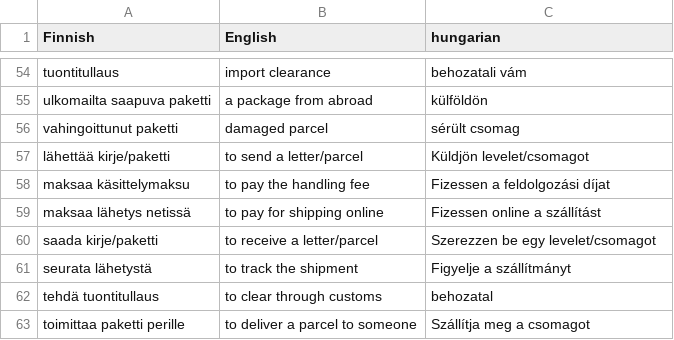
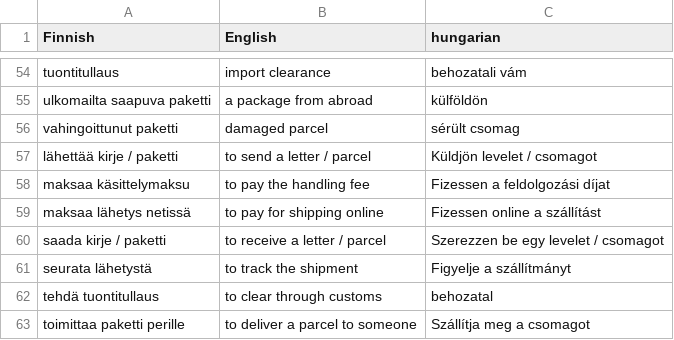
Before and after one commit to halmosb/SuomiApp, a CSV file: word_lists/uusi_kielemme/intermediate/life-post.csv, drawn as a sheet; only a part is shown, gaps mark what is left out.

```diff
--- a/word_lists/uusi_kielemme/intermediate/life-post.csv
+++ b/word_lists/uusi_kielemme/intermediate/life-post.csv
@@ -56,6 +56,6 @@ ulkomailta saapuva paketti;a package from abroad;külföldön
 vahingoittunut paketti;damaged parcel;sérült csomag
-lähettää kirje/paketti;to send a letter/parcel;Küldjön levelet/csomagot
+lähettää kirje / paketti;to send a letter / parcel;Küldjön levelet / csomagot
 maksaa käsittelymaksu;to pay the handling fee;Fizessen a feldolgozási díjat
 maksaa lähetys netissä;to pay for shipping online;Fizessen online a szállítást
-saada kirje/paketti;to receive a letter/parcel;Szerezzen be egy levelet/csomagot
+saada kirje / paketti;to receive a letter / parcel;Szerezzen be egy levelet / csomagot
 seurata lähetystä;to track the shipment;Figyelje a szállítmányt
```
Also changed, not shown: word_lists/uusi_kielemme/intermediate/traffic-bus_numbers.csv, 9 other files.
